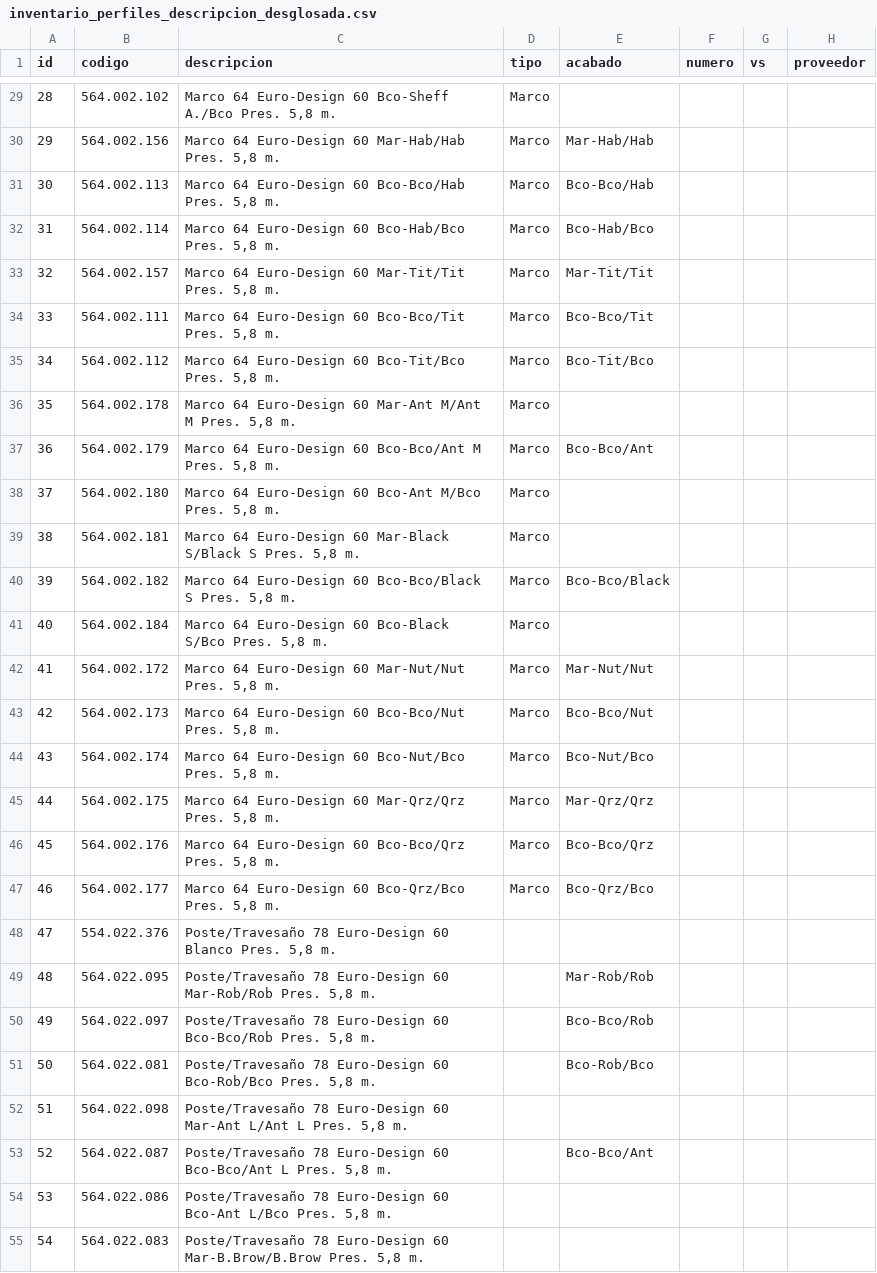
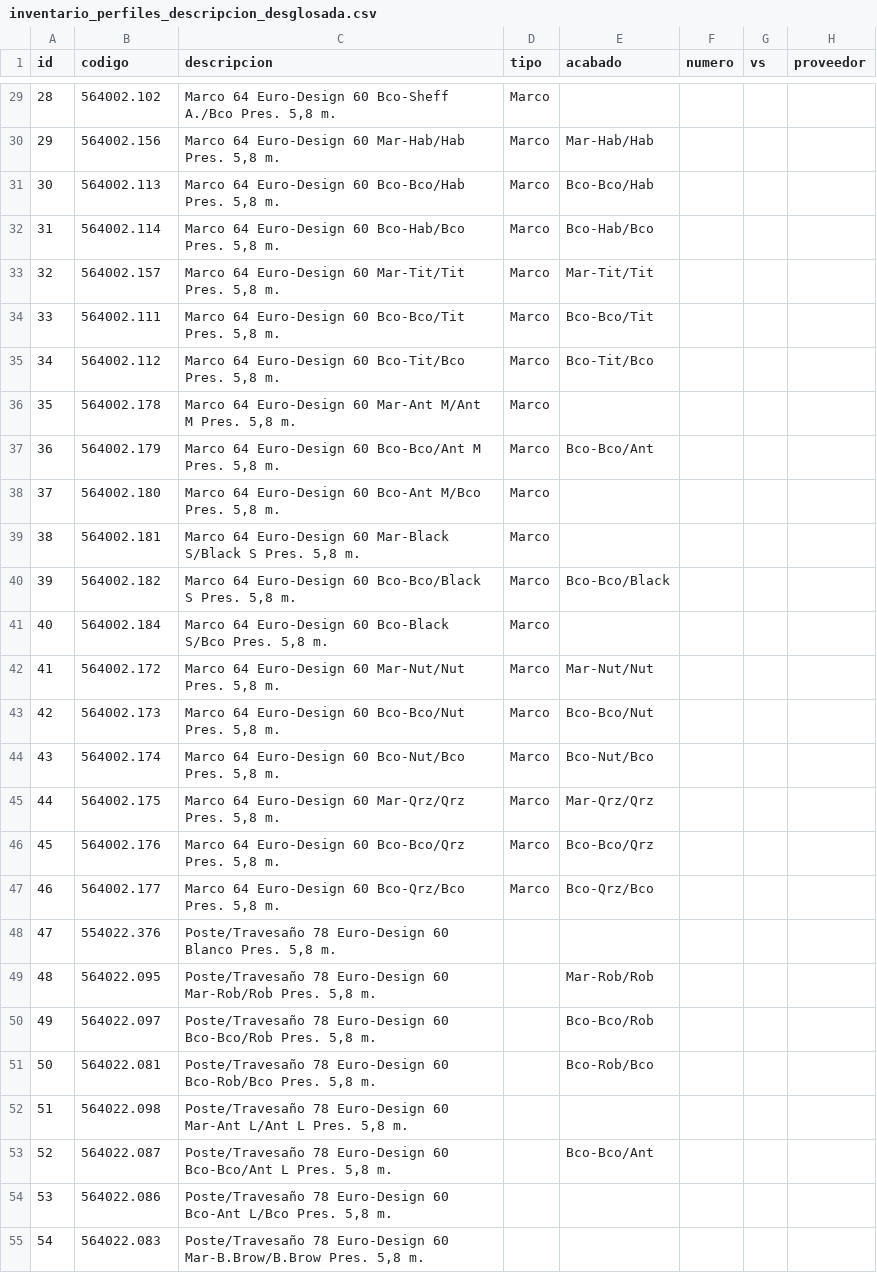
Before and after one commit to nomdedev/stock.app, a CSV file: inventario/inventario_perfiles_descripcion_desglosada.csv, drawn as a sheet; only a part is shown, gaps mark what is left out; the diff covers the shown part only; the diff names each change by its address in the sheet, - before the commit and + after, or states it on an @@ line.

```diff
--- a/inventario/inventario_perfiles_descripcion_desglosada.csv
+++ b/inventario/inventario_perfiles_descripcion_desglosada.csv
-B29 (codigo): 564.002.102
+B29 (codigo): 564002.102
-B30 (codigo): 564.002.156
+B30 (codigo): 564002.156
-B31 (codigo): 564.002.113
+B31 (codigo): 564002.113
-B32 (codigo): 564.002.114
+B32 (codigo): 564002.114
-B33 (codigo): 564.002.157
+B33 (codigo): 564002.157
-B34 (codigo): 564.002.111
+B34 (codigo): 564002.111
-B35 (codigo): 564.002.112
+B35 (codigo): 564002.112
-B36 (codigo): 564.002.178
+B36 (codigo): 564002.178
-B37 (codigo): 564.002.179
+B37 (codigo): 564002.179
-B38 (codigo): 564.002.180
+B38 (codigo): 564002.180
-B39 (codigo): 564.002.181
+B39 (codigo): 564002.181
-B40 (codigo): 564.002.182
+B40 (codigo): 564002.182
-B41 (codigo): 564.002.184
+B41 (codigo): 564002.184
-B42 (codigo): 564.002.172
+B42 (codigo): 564002.172
-B43 (codigo): 564.002.173
+B43 (codigo): 564002.173
-B44 (codigo): 564.002.174
+B44 (codigo): 564002.174
-B45 (codigo): 564.002.175
+B45 (codigo): 564002.175
-B46 (codigo): 564.002.176
+B46 (codigo): 564002.176
-B47 (codigo): 564.002.177
+B47 (codigo): 564002.177
-B48 (codigo): 554.022.376
+B48 (codigo): 554022.376
-B49 (codigo): 564.022.095
+B49 (codigo): 564022.095
-B50 (codigo): 564.022.097
+B50 (codigo): 564022.097
-B51 (codigo): 564.022.081
+B51 (codigo): 564022.081
-B52 (codigo): 564.022.098
+B52 (codigo): 564022.098
-B53 (codigo): 564.022.087
+B53 (codigo): 564022.087
-B54 (codigo): 564.022.086
+B54 (codigo): 564022.086
-B55 (codigo): 564.022.083
+B55 (codigo): 564022.083
```
Also changed, not shown: 129 edited cells elsewhere in this file, 23 other files.
